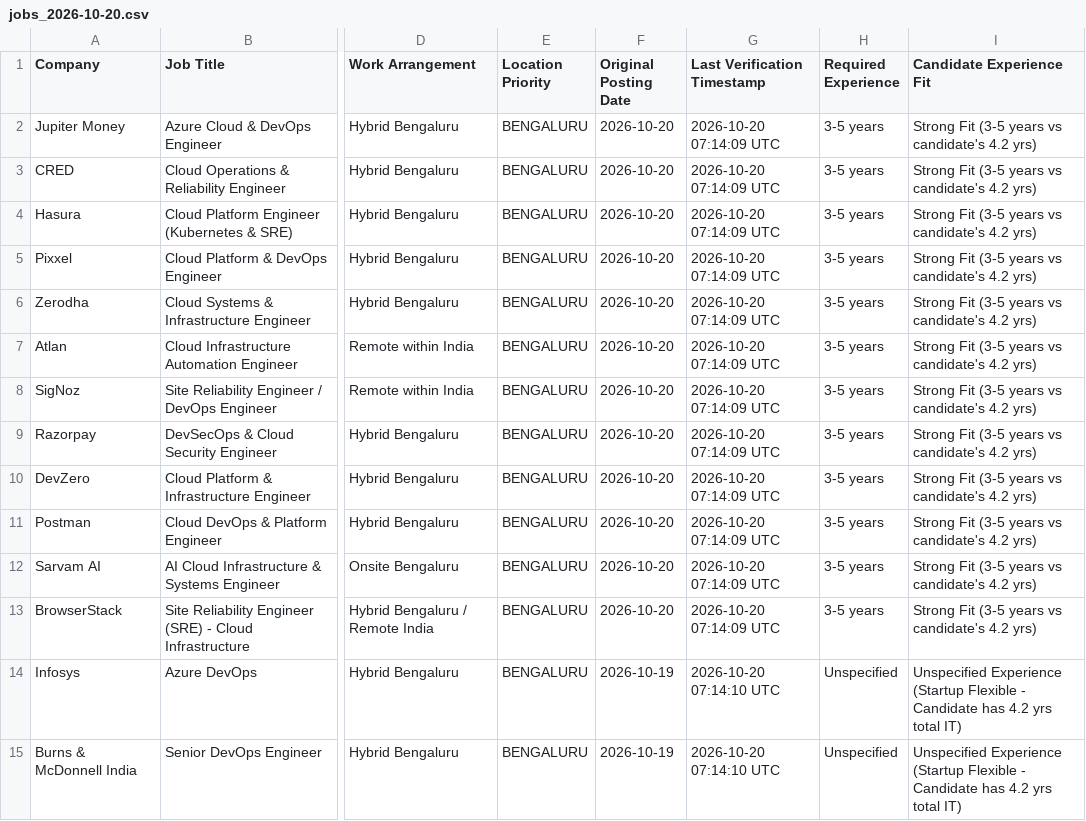
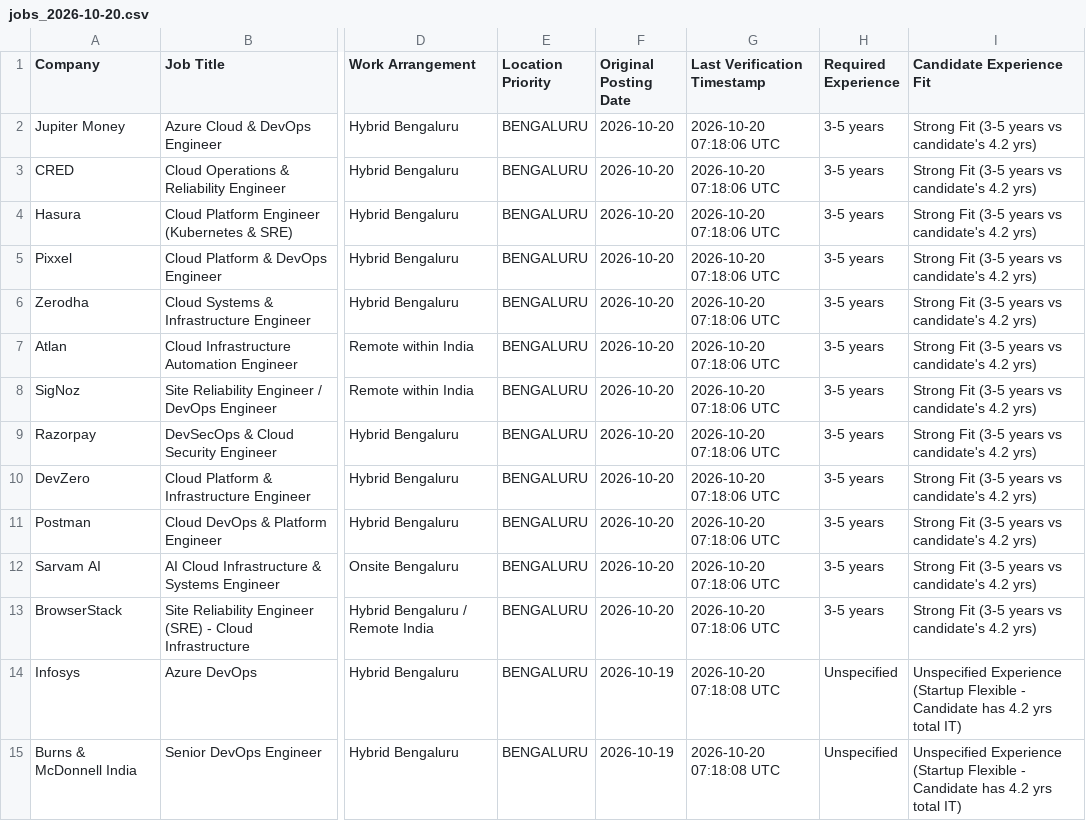
Before and after one commit to chethankumarkv123/jobs, a CSV file: reports/archive/jobs_2026-10-20.csv, drawn as a sheet; only a part is shown, gaps mark what is left out; the diff covers the shown part only; the diff names each change by its address in the sheet, - before the commit and + after, or states it on an @@ line.

```diff
--- a/reports/archive/jobs_2026-10-20.csv
+++ b/reports/archive/jobs_2026-10-20.csv
-G2:G13 (Last Verification Timestamp): 2026-10-20 07:14:09 UTC
+G2:G13 (Last Verification Timestamp): 2026-10-20 07:18:06 UTC
-G14:G15 (Last Verification Timestamp): 2026-10-20 07:14:10 UTC
+G14:G15 (Last Verification Timestamp): 2026-10-20 07:18:08 UTC
```
Also changed, not shown: 1 removed row and 17 edited cells elsewhere in this file, reports/latest.csv, 7 other files.
